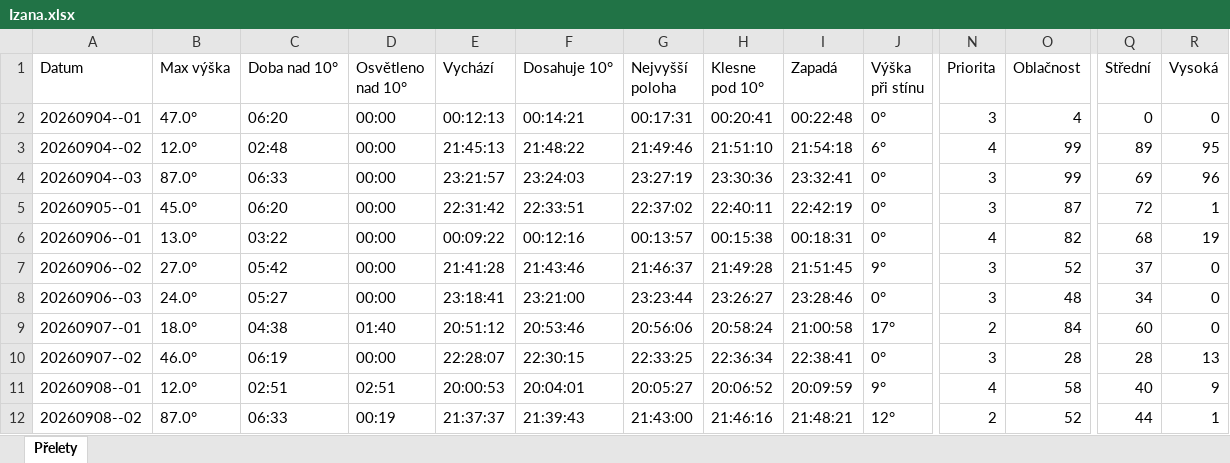
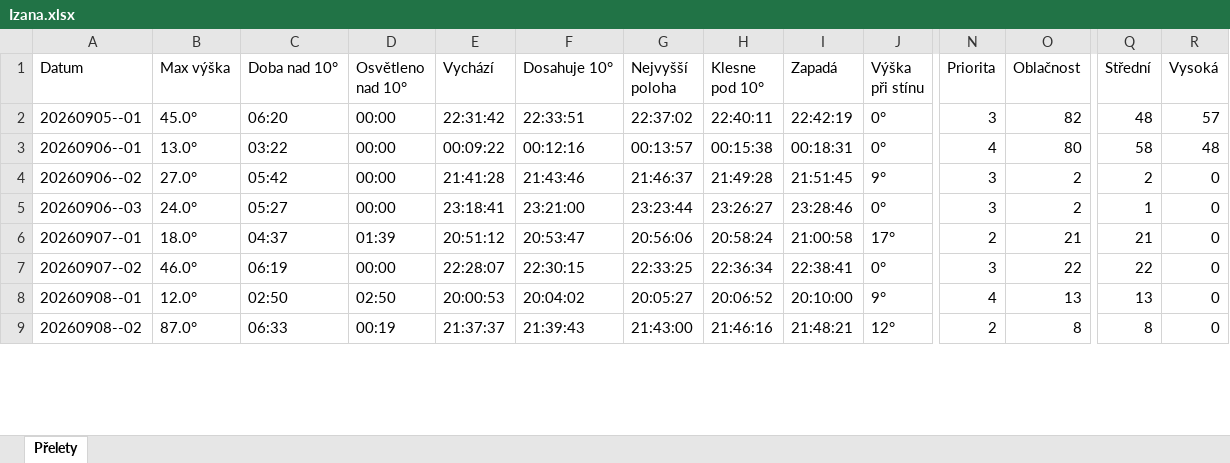
Before and after one commit to LASAR-DoSpace/LASARsat-Transit-Table, an Excel workbook: output/Izana.xlsx, sheet Přelety, drawn as a sheet; only a part is shown, gaps mark what is left out; values as stored, in another font and other column widths than the file's, no cell formats; conditional formats not drawn; removed rows and columns are numbered as before the commit, all else as after; rows hold the shown columns only; the diff covers the shown part only; the diff names each change by its address in the sheet, - before the commit and + after, or states it on an @@ line.

```diff
--- a/output/Izana.xlsx (sheet Přelety)
+++ b/output/Izana.xlsx (sheet Přelety)
-row 2: 20260904--01 | 47.0° | 06:20 | 00:00 | 00:12:13 | 00:14:21 | 00:17:31 | 00:20:41 | 00:22:48 | 0° | 3 | 4 | 0 | 0
-row 3: 20260904--02 | 12.0° | 02:48 | 00:00 | 21:45:13 | 21:48:22 | 21:49:46 | 21:51:10 | 21:54:18 | 6° | 4 | 99 | 89 | 95
-row 4: 20260904--03 | 87.0° | 06:33 | 00:00 | 23:21:57 | 23:24:03 | 23:27:19 | 23:30:36 | 23:32:41 | 0° | 3 | 99 | 69 | 96
-O2 (Oblačnost): 87
+O2 (Oblačnost): 82
-Q2 (Střední): 72
+Q2 (Střední): 48
-R2 (Vysoká): 1
+R2 (Vysoká): 57
-O3 (Oblačnost): 82
+O3 (Oblačnost): 80
-Q3 (Střední): 68
+Q3 (Střední): 58
-R3 (Vysoká): 19
+R3 (Vysoká): 48
-O4 (Oblačnost): 52
+O4 (Oblačnost): 2
-Q4 (Střední): 37
+Q4 (Střední): 2
-O5 (Oblačnost): 48
+O5 (Oblačnost): 2
-Q5 (Střední): 34
+Q5 (Střední): 1
-C6 (Doba nad 10°): 04:38
+C6 (Doba nad 10°): 04:37
-D6 (Osvětleno nad 10°): 01:40
+D6 (Osvětleno nad 10°): 01:39
-F6 (Dosahuje 10°): 20:53:46
+F6 (Dosahuje 10°): 20:53:47
-O6 (Oblačnost): 84
+O6 (Oblačnost): 21
-Q6 (Střední): 60
+Q6 (Střední): 21
-O7 (Oblačnost): 28
+O7 (Oblačnost): 22
-Q7 (Střední): 28
+Q7 (Střední): 22
-R7 (Vysoká): 13
+R7 (Vysoká): 0
-C8 (Doba nad 10°): 02:51
+C8 (Doba nad 10°): 02:50
-D8 (Osvětleno nad 10°): 02:51
+D8 (Osvětleno nad 10°): 02:50
-F8 (Dosahuje 10°): 20:04:01
+F8 (Dosahuje 10°): 20:04:02
-I8 (Zapadá): 20:09:59
+I8 (Zapadá): 20:10:00
-O8 (Oblačnost): 58
+O8 (Oblačnost): 13
-Q8 (Střední): 40
+Q8 (Střední): 13
-R8 (Vysoká): 9
+R8 (Vysoká): 0
-O9 (Oblačnost): 52
+O9 (Oblačnost): 8
-Q9 (Střední): 44
+Q9 (Střední): 8
-R9 (Vysoká): 1
+R9 (Vysoká): 0
```
Also changed, not shown: 1 added row and 21 edited cells elsewhere in this sheet, cell formats, output/HaP_Teplice.xlsx, 2 other files.
